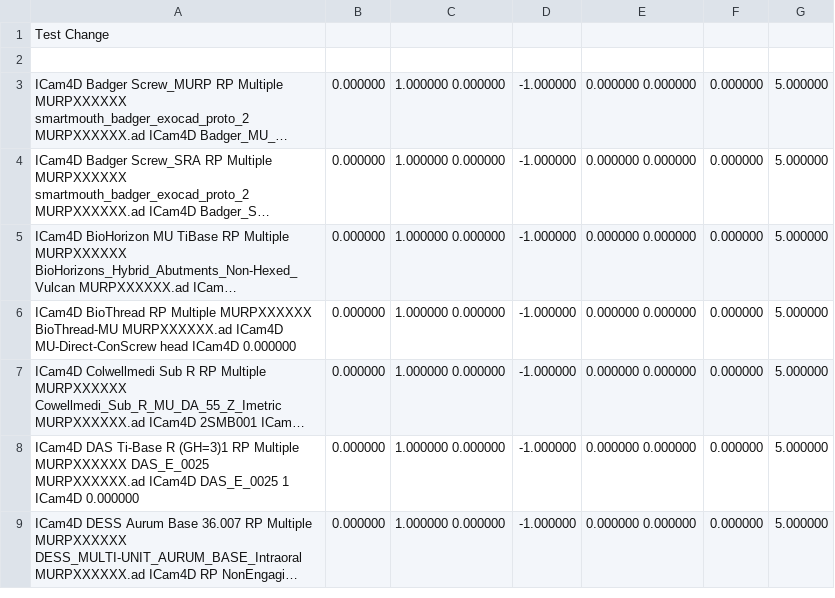
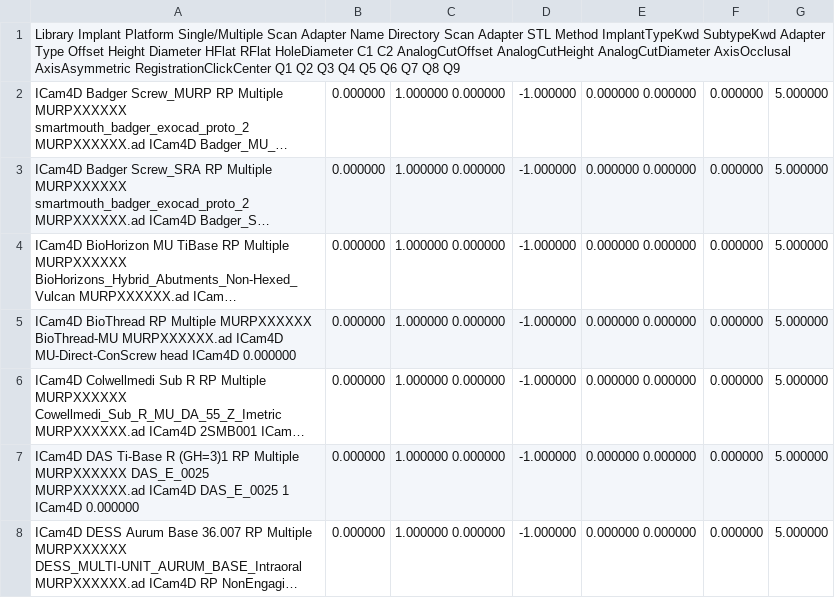
Before and after one commit to TayloJClo/Imetric-Installer, a CSV file: ICamBody Library Master (test).csv, drawn as a sheet; only a part is shown; long unchanged cells end in …; the diff names each change by its address in the sheet, - before the commit and + after, or states it on an @@ line.

Commit message:
Update ICamBody Library Master (test).csv

```diff
--- a/ICamBody Library Master (test).csv
+++ b/ICamBody Library Master (test).csv
-A1: Test Change
+A1: Library Implant Platform Single/Multiple Scan Adapter Name Directory Scan Adapter STL Method ImplantTypeKwd SubtypeKwd Adapter Type Offset Height Diameter HFlat RFlat HoleDiameter C1 C2 AnalogCutOffset AnalogCutHeight AnalogCutDiameter AxisOcclusal AxisAsymmetric RegistrationClickCenter Q1 Q2 Q3 Q4 Q5 Q6 Q7 Q8 Q9
-row 2: (empty)
```
